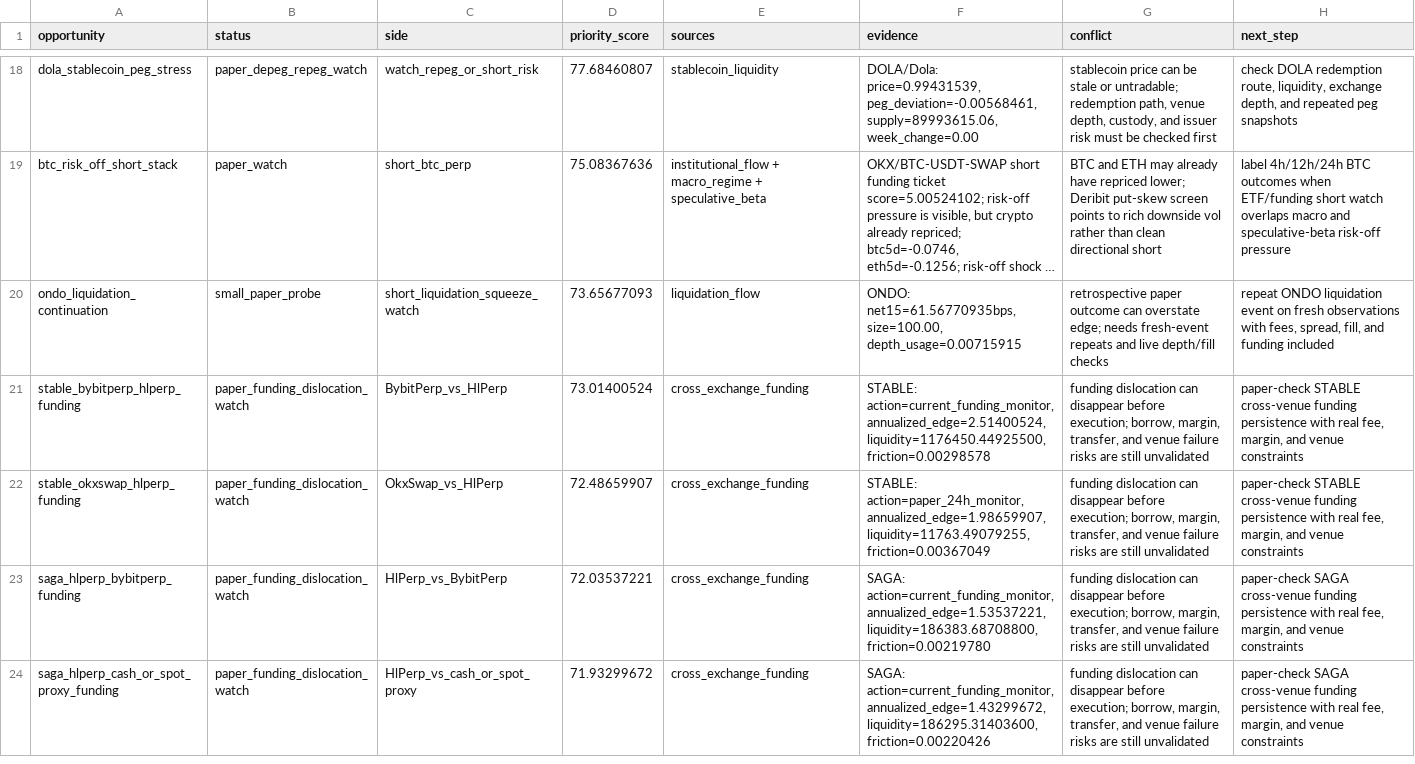
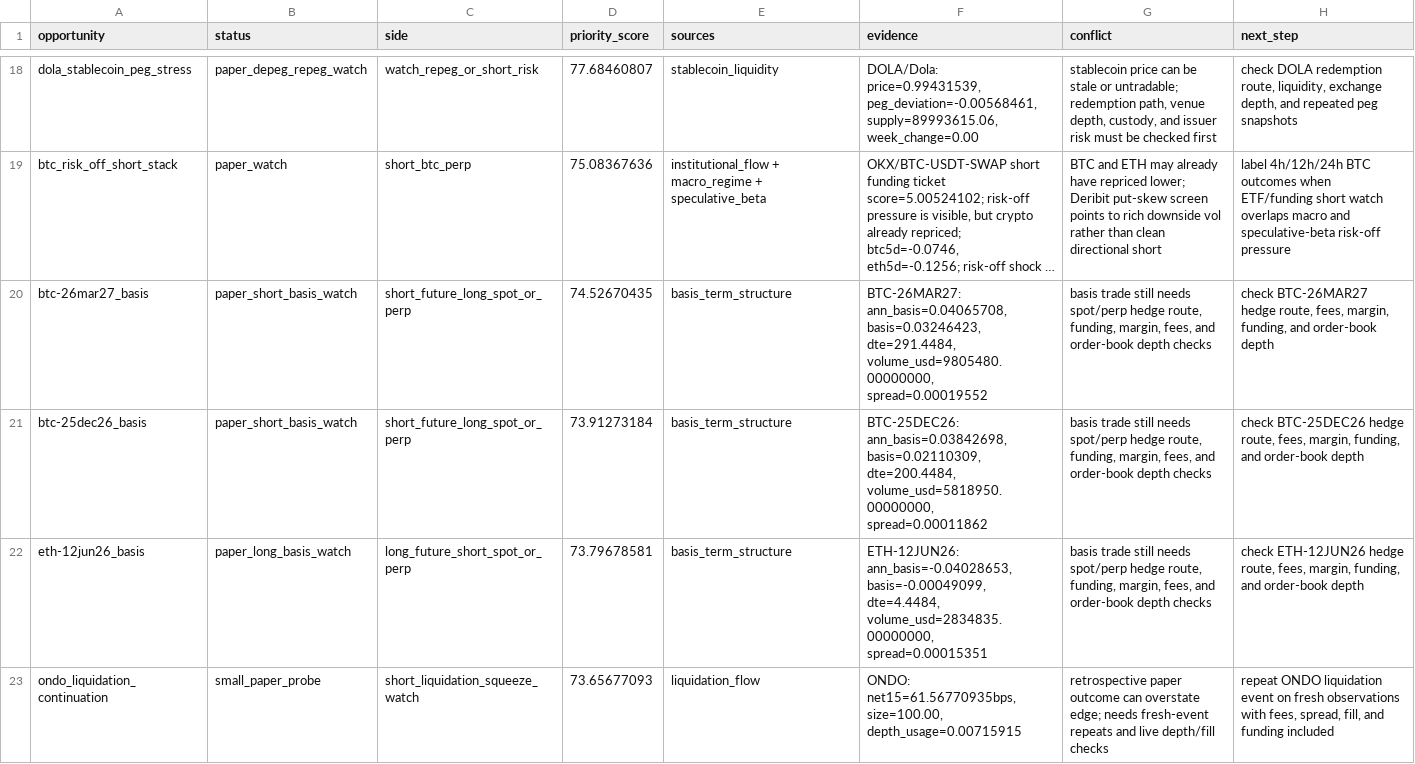
Before and after one commit to tomato414941/alpha-os, a CSV file: strategies/current_alpha_stack.csv, drawn as a sheet; only a part is shown, gaps mark what is left out; the shorter side is filled out with more unchanged rows; long unchanged cells end in …; the diff covers the shown part only; the diff names each change by its address in the sheet, - before the commit and + after, or states it on an @@ line.

Commit message:
strategy: add futures basis term structure screen

```diff
--- a/strategies/current_alpha_stack.csv
+++ b/strategies/current_alpha_stack.csv
+row 20: btc-26mar27_basis | paper_short_basis_watch | short_future_long_spot_or_perp | 74.52670435 | basis_term_structure | BTC-26MAR27: ann_basis=0.04065708, basis=0.03246423, dte=291.4484, volume_usd=9805480.00000000, spread=0.00019552 | basis trade still needs spot/perp hedge route, funding, margin, fees, and order-book depth checks | check BTC-26MAR27 hedge route, fees, margin, funding, and order-book depth
+row 21: btc-25dec26_basis | paper_short_basis_watch | short_future_long_spot_or_perp | 73.91273184 | basis_term_structure | BTC-25DEC26: ann_basis=0.03842698, basis=0.02110309, dte=200.4484, volume_usd=5818950.00000000, spread=0.00011862 | basis trade still needs spot/perp hedge route, funding, margin, fees, and order-book depth checks | check BTC-25DEC26 hedge route, fees, margin, funding, and order-book depth
+row 22: eth-12jun26_basis | paper_long_basis_watch | long_future_short_spot_or_perp | 73.79678581 | basis_term_structure | ETH-12JUN26: ann_basis=-0.04028653, basis=-0.00049099, dte=4.4484, volume_usd=2834835.00000000, spread=0.00015351 | basis trade still needs spot/perp hedge route, funding, margin, fees, and order-book depth checks | check ETH-12JUN26 hedge route, fees, margin, funding, and order-book depth
```
Also changed, not shown: 3 added rows elsewhere in this file, 11 other files.
